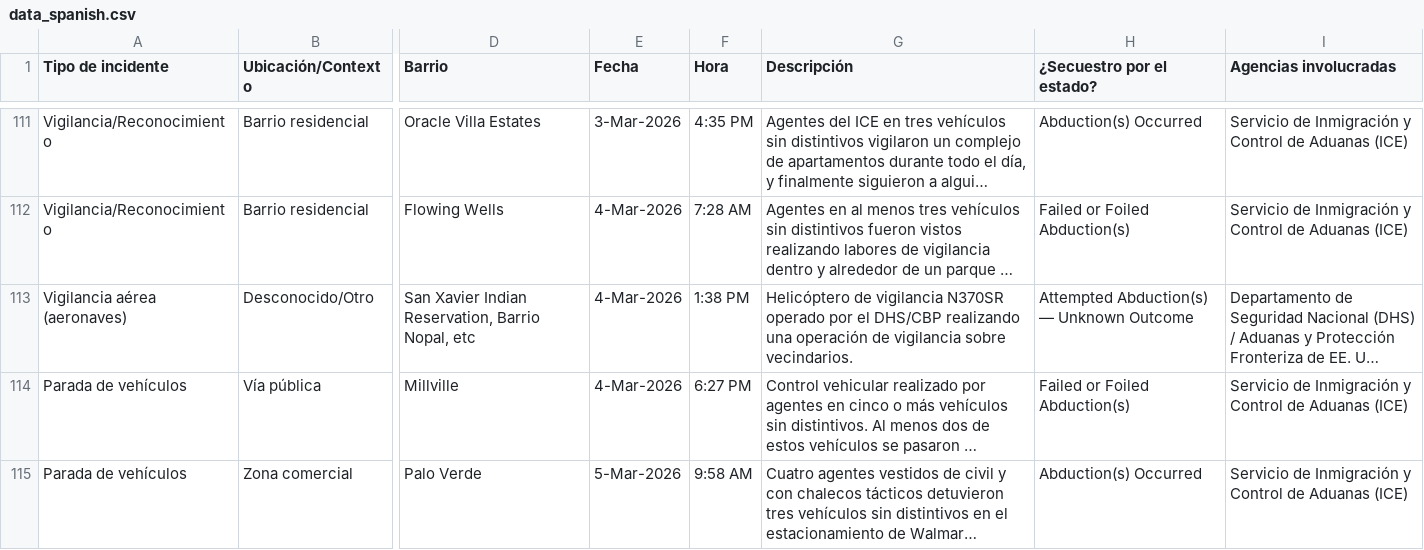
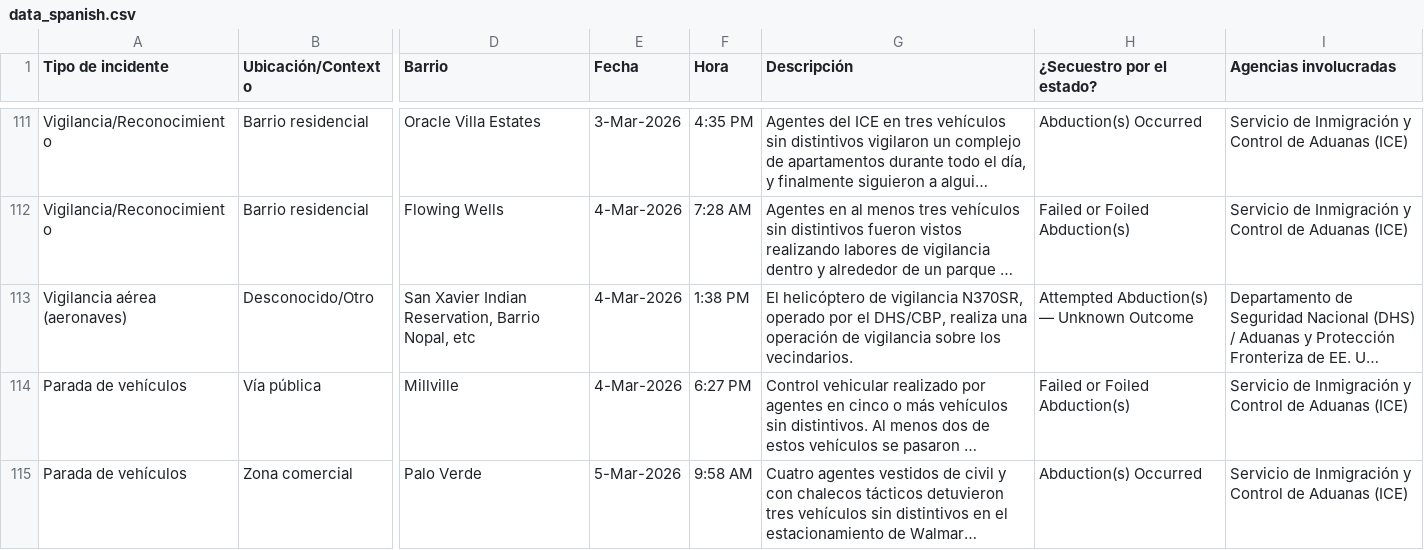
Before and after one commit to duganmeyer/Migra-Map-Data, a CSV file: data_spanish.csv, drawn as a sheet; only a part is shown, gaps mark what is left out; long unchanged cells end in …; the diff covers the shown part only; the diff names each change by its address in the sheet, - before the commit and + after, or states it on an @@ line.

```diff
--- a/data_spanish.csv
+++ b/data_spanish.csv
-G113 (Descripción): Helicóptero de vigilancia N370SR operado por el DHS/CBP realizando una operación de vigilancia sobre vecindarios.
+G113 (Descripción): El helicóptero de vigilancia N370SR, operado por el DHS/CBP, realiza una operación de vigilancia sobre los vecindarios.
```
Also changed, not shown: 6 edited cells elsewhere in this file.
